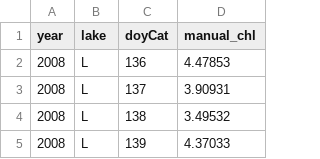
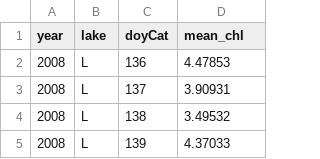
Before and after one commit to dkszydlowski/north_temperate_heatwaves, a CSV file: formatted data/manual_chlorophyll.csv, drawn as a sheet; only a part is shown.

```diff
--- a/formatted data/manual_chlorophyll.csv
+++ b/formatted data/manual_chlorophyll.csv
@@ -1,2 +1,2 @@
-"year","lake","doyCat","manual_chl"
+"year","lake","doyCat","mean_chl"
 2008,"L",136,4.47853
```
Also changed, not shown: 8 other files.
